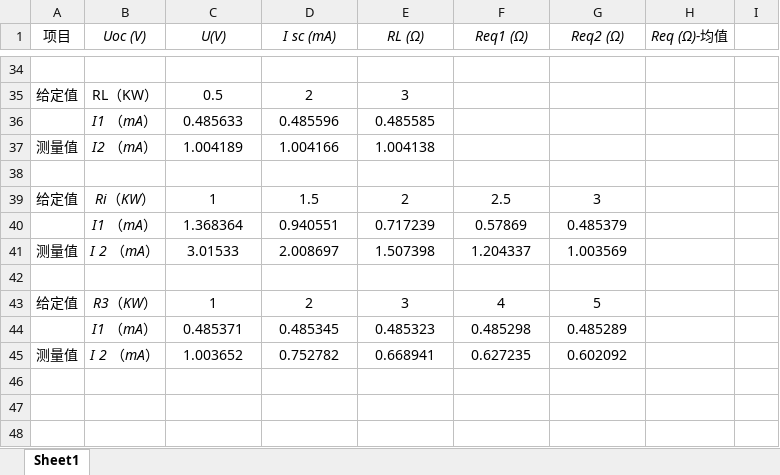
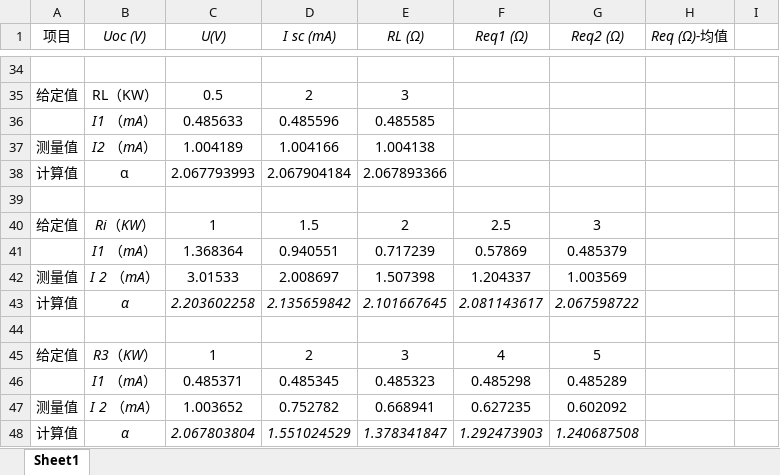
Before and after one commit to aeric777/BC-experiment-3, an Excel workbook: 实验数据记录.xlsx, sheet Sheet1, drawn as a sheet; only a part is shown, gaps mark what is left out; values as stored, in another font and other column widths than the file's, no borders; the diff names each change by its address in the sheet, - before the commit and + after, or states it on an @@ line.

```diff
--- a/实验数据记录.xlsx (sheet Sheet1)
+++ b/实验数据记录.xlsx (sheet Sheet1)
+row 38: 计算值 | α | 2.067793993 | 2.067904184 | 2.067893366
+row 43: 计算值 | α | 2.203602258 | 2.135659842 | 2.101667645 | 2.081143617 | 2.067598722
+row 48: 计算值 | α | 2.067803804 | 1.551024529 | 1.378341847 | 1.292473903 | 1.240687508
```
Also changed, not shown: 1 other file.
